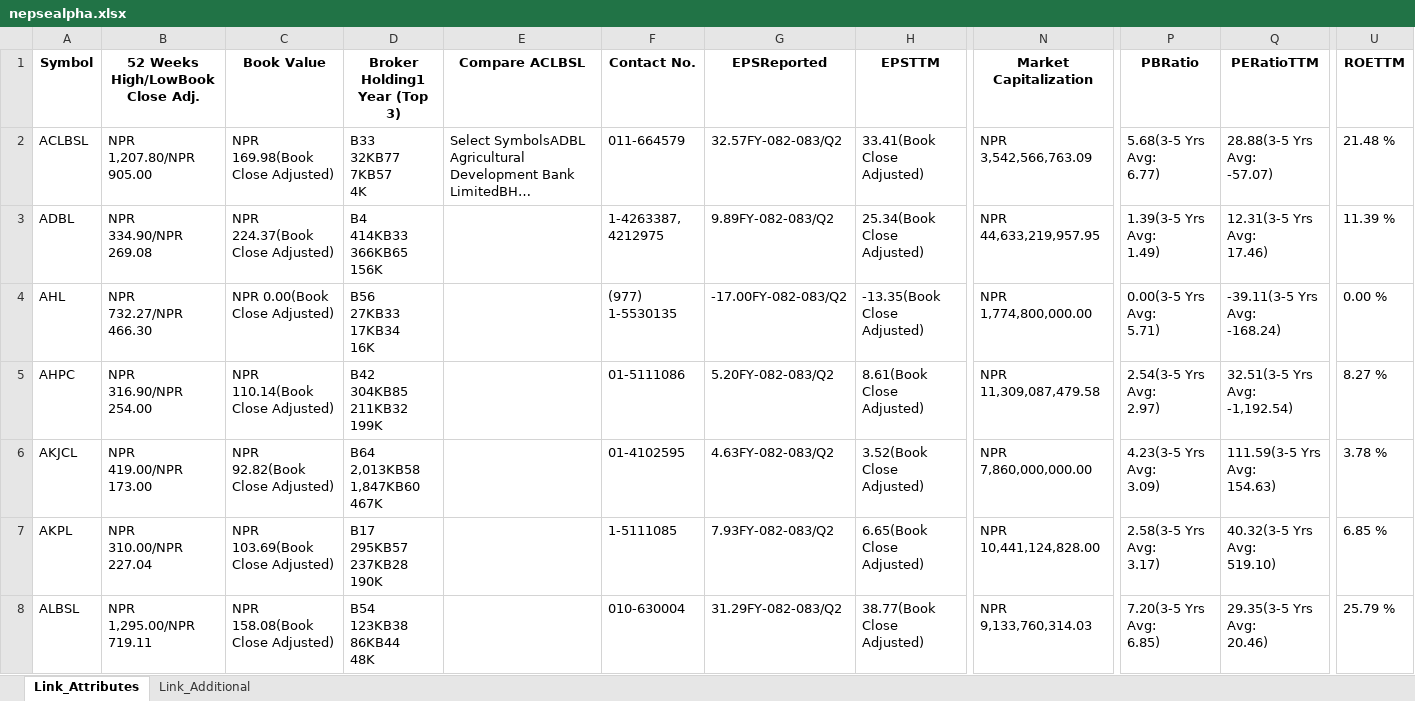
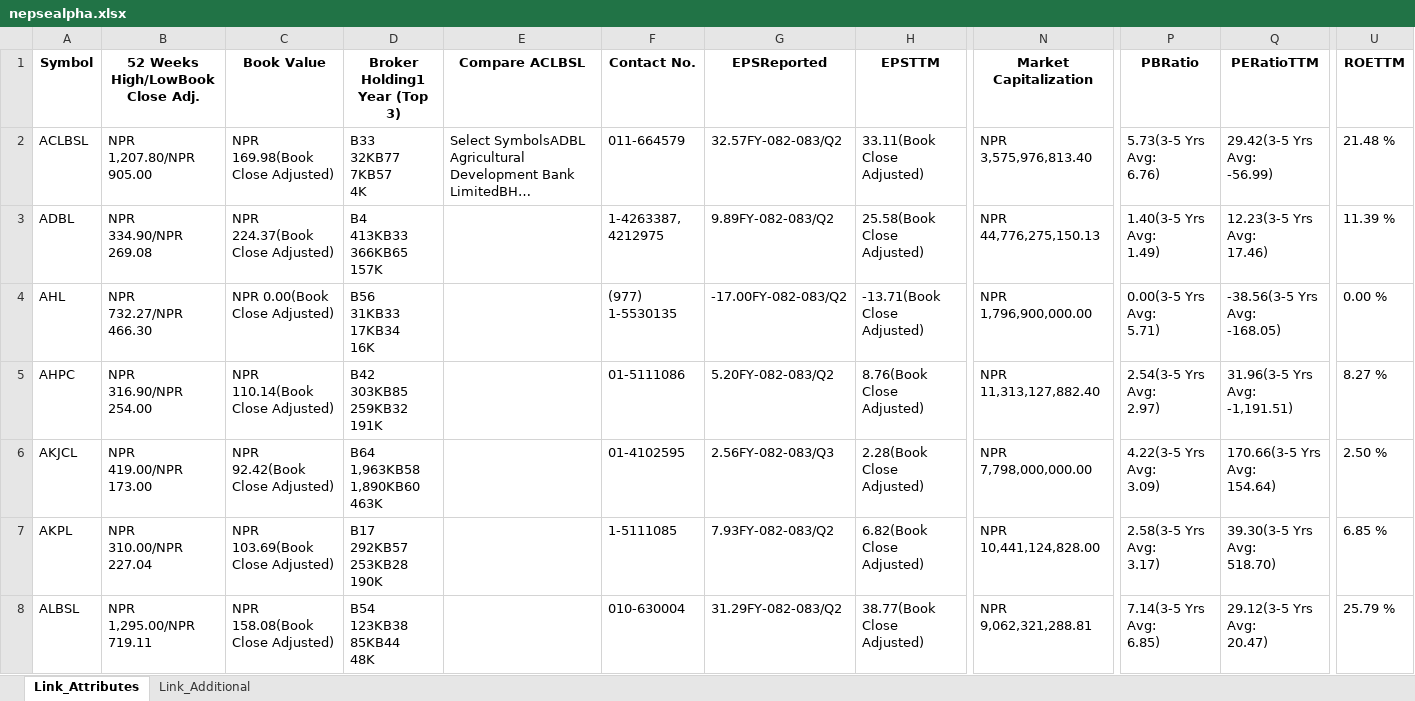
Before and after one commit to nikssspandey2000/nepsealphacrawl, an Excel workbook: nepsealpha.xlsx, sheet Link_Attributes, drawn as a sheet; only a part is shown, gaps mark what is left out; long unchanged cells end in …; values as stored, in another font and other column widths than the file's, no borders; ↵ is a line break in a cell; the diff covers the shown part only; the diff names each change by its address in the sheet, - before the commit and + after, or states it on an @@ line.

```diff
--- a/nepsealpha.xlsx (sheet Link_Attributes)
+++ b/nepsealpha.xlsx (sheet Link_Attributes)
-H2 (EPSTTM): 33.41(Book Close Adjusted)
+H2 (EPSTTM): 33.11(Book Close Adjusted)
-N2 (Market Capitalization): NPR 3,542,566,763.09
+N2 (Market Capitalization): NPR 3,575,976,813.40
-P2 (PBRatio): 5.68(3-5 Yrs Avg: ↵ 6.77)
+P2 (PBRatio): 5.73(3-5 Yrs Avg: ↵ 6.76)
-Q2 (PERatioTTM): 28.88(3-5 Yrs Avg: ↵ -57.07)
+Q2 (PERatioTTM): 29.42(3-5 Yrs Avg: ↵ -56.99)
-D3 (Broker Holding1 Year (Top 3)): B4 ↵ 414KB33 ↵ 366KB65 ↵ 156K
+D3 (Broker Holding1 Year (Top 3)): B4 ↵ 413KB33 ↵ 366KB65 ↵ 157K
-H3 (EPSTTM): 25.34(Book Close Adjusted)
+H3 (EPSTTM): 25.58(Book Close Adjusted)
-N3 (Market Capitalization): NPR 44,633,219,957.95
+N3 (Market Capitalization): NPR 44,776,275,150.13
-P3 (PBRatio): 1.39(3-5 Yrs Avg: ↵ 1.49)
+P3 (PBRatio): 1.40(3-5 Yrs Avg: ↵ 1.49)
-Q3 (PERatioTTM): 12.31(3-5 Yrs Avg: ↵ 17.46)
+Q3 (PERatioTTM): 12.23(3-5 Yrs Avg: ↵ 17.46)
-D4 (Broker Holding1 Year (Top 3)): B56 ↵ 27KB33 ↵ 17KB34 ↵ 16K
+D4 (Broker Holding1 Year (Top 3)): B56 ↵ 31KB33 ↵ 17KB34 ↵ 16K
-H4 (EPSTTM): -13.35(Book Close Adjusted)
+H4 (EPSTTM): -13.71(Book Close Adjusted)
-N4 (Market Capitalization): NPR 1,774,800,000.00
+N4 (Market Capitalization): NPR 1,796,900,000.00
-Q4 (PERatioTTM): -39.11(3-5 Yrs Avg: ↵ -168.24)
+Q4 (PERatioTTM): -38.56(3-5 Yrs Avg: ↵ -168.05)
-D5 (Broker Holding1 Year (Top 3)): B42 ↵ 304KB85 ↵ 211KB32 ↵ 199K
+D5 (Broker Holding1 Year (Top 3)): B42 ↵ 303KB85 ↵ 259KB32 ↵ 191K
-H5 (EPSTTM): 8.61(Book Close Adjusted)
+H5 (EPSTTM): 8.76(Book Close Adjusted)
-N5 (Market Capitalization): NPR 11,309,087,479.58
+N5 (Market Capitalization): NPR 11,313,127,882.40
-Q5 (PERatioTTM): 32.51(3-5 Yrs Avg: ↵ -1,192.54)
+Q5 (PERatioTTM): 31.96(3-5 Yrs Avg: ↵ -1,191.51)
-C6 (Book Value): NPR 92.82(Book Close Adjusted)
+C6 (Book Value): NPR 92.42(Book Close Adjusted)
-D6 (Broker Holding1 Year (Top 3)): B64 ↵ 2,013KB58 ↵ 1,847KB60 ↵ 467K
+D6 (Broker Holding1 Year (Top 3)): B64 ↵ 1,963KB58 ↵ 1,890KB60 ↵ 463K
-G6 (EPSReported): 4.63FY-082-083/Q2
+G6 (EPSReported): 2.56FY-082-083/Q3
-H6 (EPSTTM): 3.52(Book Close Adjusted)
+H6 (EPSTTM): 2.28(Book Close Adjusted)
-N6 (Market Capitalization): NPR 7,860,000,000.00
+N6 (Market Capitalization): NPR 7,798,000,000.00
-P6 (PBRatio): 4.23(3-5 Yrs Avg: ↵ 3.09)
+P6 (PBRatio): 4.22(3-5 Yrs Avg: ↵ 3.09)
-Q6 (PERatioTTM): 111.59(3-5 Yrs Avg: ↵ 154.63)
+Q6 (PERatioTTM): 170.66(3-5 Yrs Avg: ↵ 154.64)
-U6 (ROETTM): 3.78 %
+U6 (ROETTM): 2.50 %
-D7 (Broker Holding1 Year (Top 3)): B17 ↵ 295KB57 ↵ 237KB28 ↵ 190K
+D7 (Broker Holding1 Year (Top 3)): B17 ↵ 292KB57 ↵ 253KB28 ↵ 190K
-H7 (EPSTTM): 6.65(Book Close Adjusted)
+H7 (EPSTTM): 6.82(Book Close Adjusted)
-Q7 (PERatioTTM): 40.32(3-5 Yrs Avg: ↵ 519.10)
+Q7 (PERatioTTM): 39.30(3-5 Yrs Avg: ↵ 518.70)
-D8 (Broker Holding1 Year (Top 3)): B54 ↵ 123KB38 ↵ 86KB44 ↵ 48K
+D8 (Broker Holding1 Year (Top 3)): B54 ↵ 123KB38 ↵ 85KB44 ↵ 48K
-N8 (Market Capitalization): NPR 9,133,760,314.03
+N8 (Market Capitalization): NPR 9,062,321,288.81
-P8 (PBRatio): 7.20(3-5 Yrs Avg: ↵ 6.85)
+P8 (PBRatio): 7.14(3-5 Yrs Avg: ↵ 6.85)
-Q8 (PERatioTTM): 29.35(3-5 Yrs Avg: ↵ 20.46)
+Q8 (PERatioTTM): 29.12(3-5 Yrs Avg: ↵ 20.47)
```
Also changed, not shown: 1135 edited cells elsewhere in this sheet, sheet Link_Additional, 4 other files.
